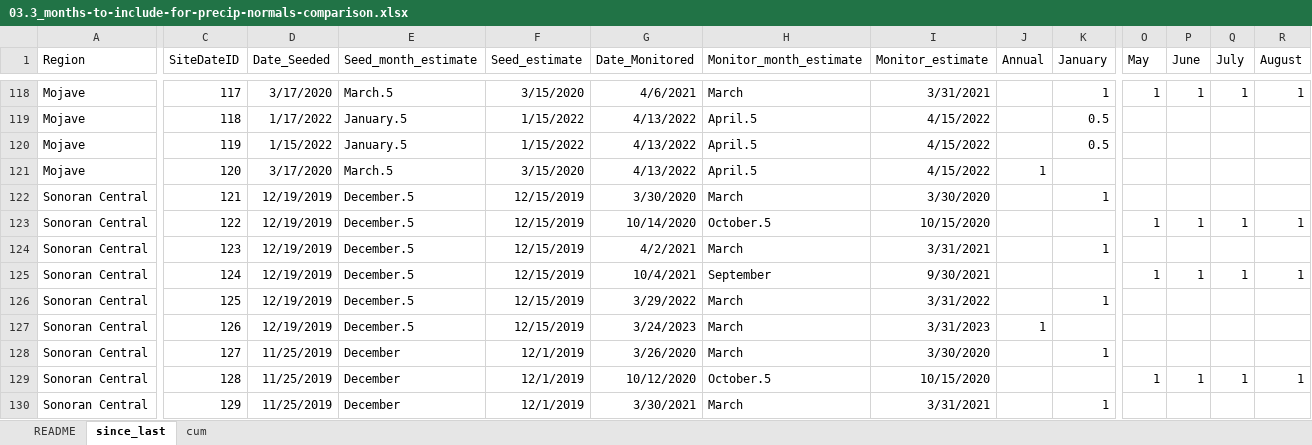
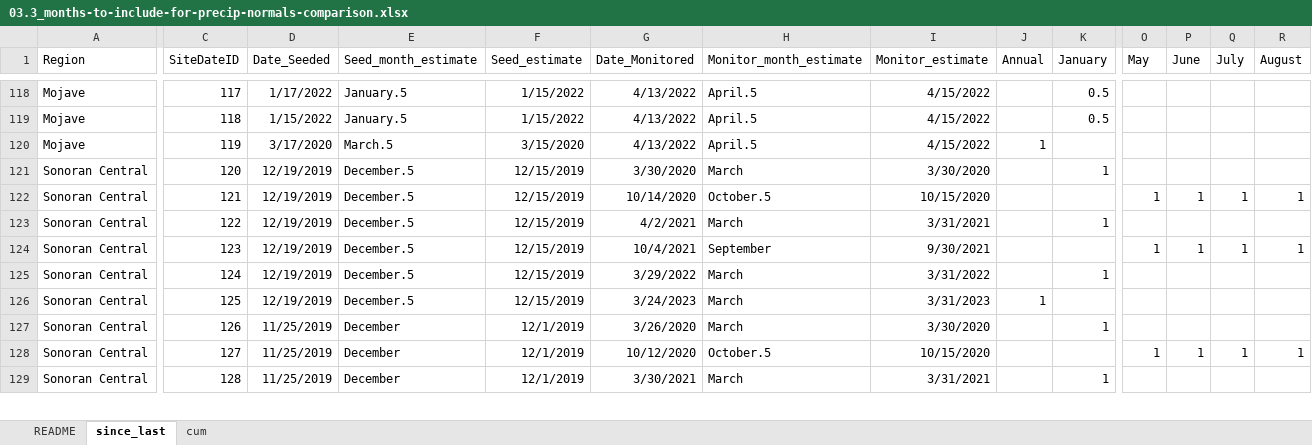
Before and after one commit to lossanna/RestoreNet, an Excel workbook: data/data-wrangling-intermediate/03.3_months-to-include-for-precip-normals-comparison.xlsx, sheet since_last, drawn as a sheet; only a part is shown, gaps mark what is left out; values as stored, in another font and other column widths than the file's, no borders; removed rows and columns are numbered as before the commit, all else as after; rows hold the shown columns only; the diff covers the shown part only; the diff names each change by its address in the sheet, - before the commit and + after, or states it on an @@ line.

Commit message:
Had to change SiteDateID on other Excel file, too

```diff
--- a/data/data-wrangling-intermediate/03.3_months-to-include-for-precip-normals-comparison.xlsx (sheet since_last)
+++ b/data/data-wrangling-intermediate/03.3_months-to-include-for-precip-normals-comparison.xlsx (sheet since_last)
-D118 (Date_Seeded): 3/17/2020
+D118 (Date_Seeded): 1/17/2022
-E118 (Seed_month_estimate): March.5
+E118 (Seed_month_estimate): January.5
-F118 (Seed_estimate): 3/15/2020
+F118 (Seed_estimate): 1/15/2022
-G118 (Date_Monitored): 4/6/2021
+G118 (Date_Monitored): 4/13/2022
-H118 (Monitor_month_estimate): March
+H118 (Monitor_month_estimate): April.5
-I118 (Monitor_estimate): 3/31/2021
+I118 (Monitor_estimate): 4/15/2022
-K118 (January): 1
+K118 (January): 0.5
-O118 (May): 1
+O118 (May): (empty)
-P118 (June): 1
+P118 (June): (empty)
-Q118 (July): 1
+Q118 (July): (empty)
-R118 (August): 1
+R118 (August): (empty)
-D119 (Date_Seeded): 1/17/2022
+D119 (Date_Seeded): 1/15/2022
-D120 (Date_Seeded): 1/15/2022
+D120 (Date_Seeded): 3/17/2020
-E120 (Seed_month_estimate): January.5
+E120 (Seed_month_estimate): March.5
-F120 (Seed_estimate): 1/15/2022
+F120 (Seed_estimate): 3/15/2020
-J120 (Annual): (empty)
+J120 (Annual): 1
-K120 (January): 0.5
+K120 (January): (empty)
-row 121: Mojave | 120 | 3/17/2020 | March.5 | 3/15/2020 | 4/13/2022 | April.5 | 4/15/2022 | 1
-C121 (SiteDateID): 121
+C121 (SiteDateID): 120
-C122 (SiteDateID): 122
+C122 (SiteDateID): 121
-C123 (SiteDateID): 123
+C123 (SiteDateID): 122
-C124 (SiteDateID): 124
+C124 (SiteDateID): 123
-C125 (SiteDateID): 125
+C125 (SiteDateID): 124
-C126 (SiteDateID): 126
+C126 (SiteDateID): 125
-C127 (SiteDateID): 127
+C127 (SiteDateID): 126
-C128 (SiteDateID): 128
+C128 (SiteDateID): 127
-C129 (SiteDateID): 129
+C129 (SiteDateID): 128
```
Also changed, not shown: 3 added rows, 3 removed rows and 281 edited cells elsewhere in this sheet, formulas that keep their value, 6 other files.
